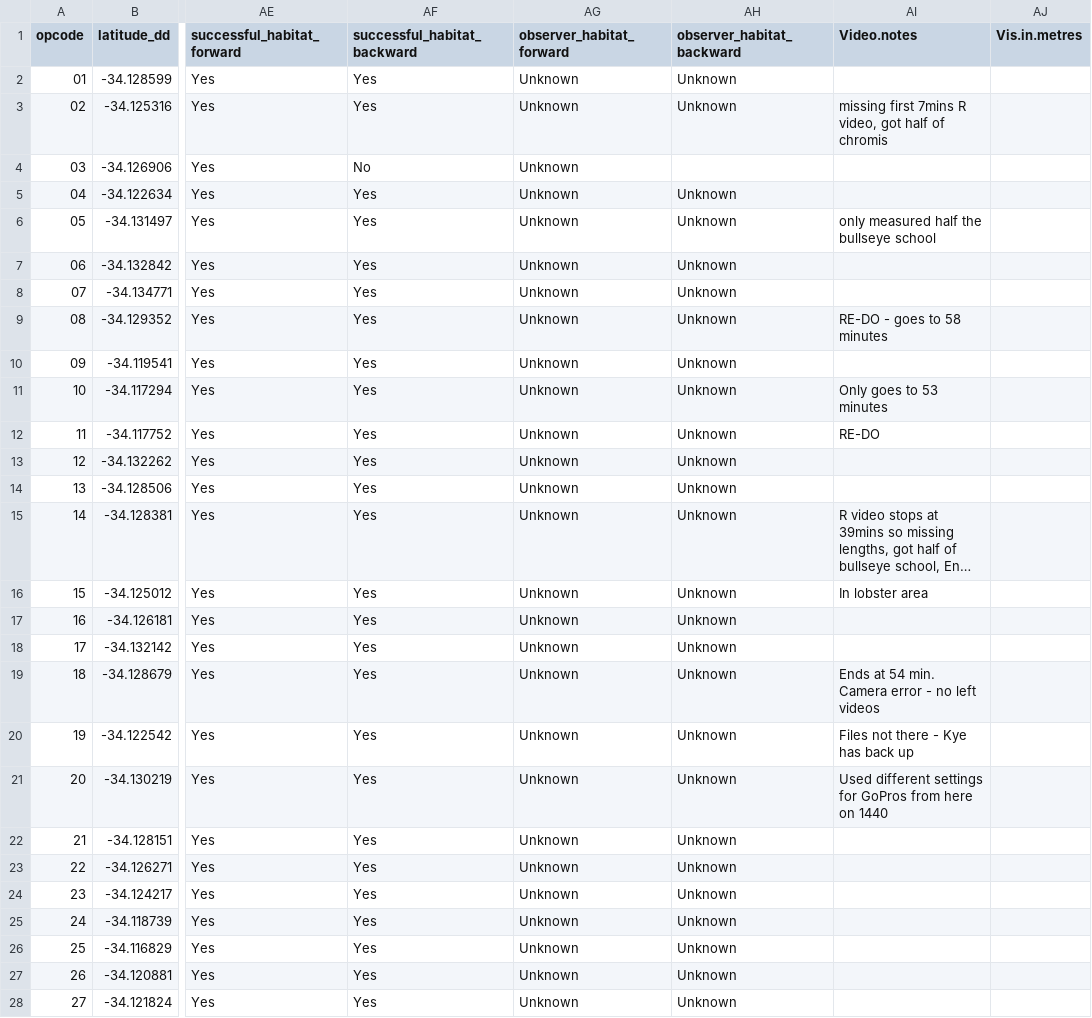
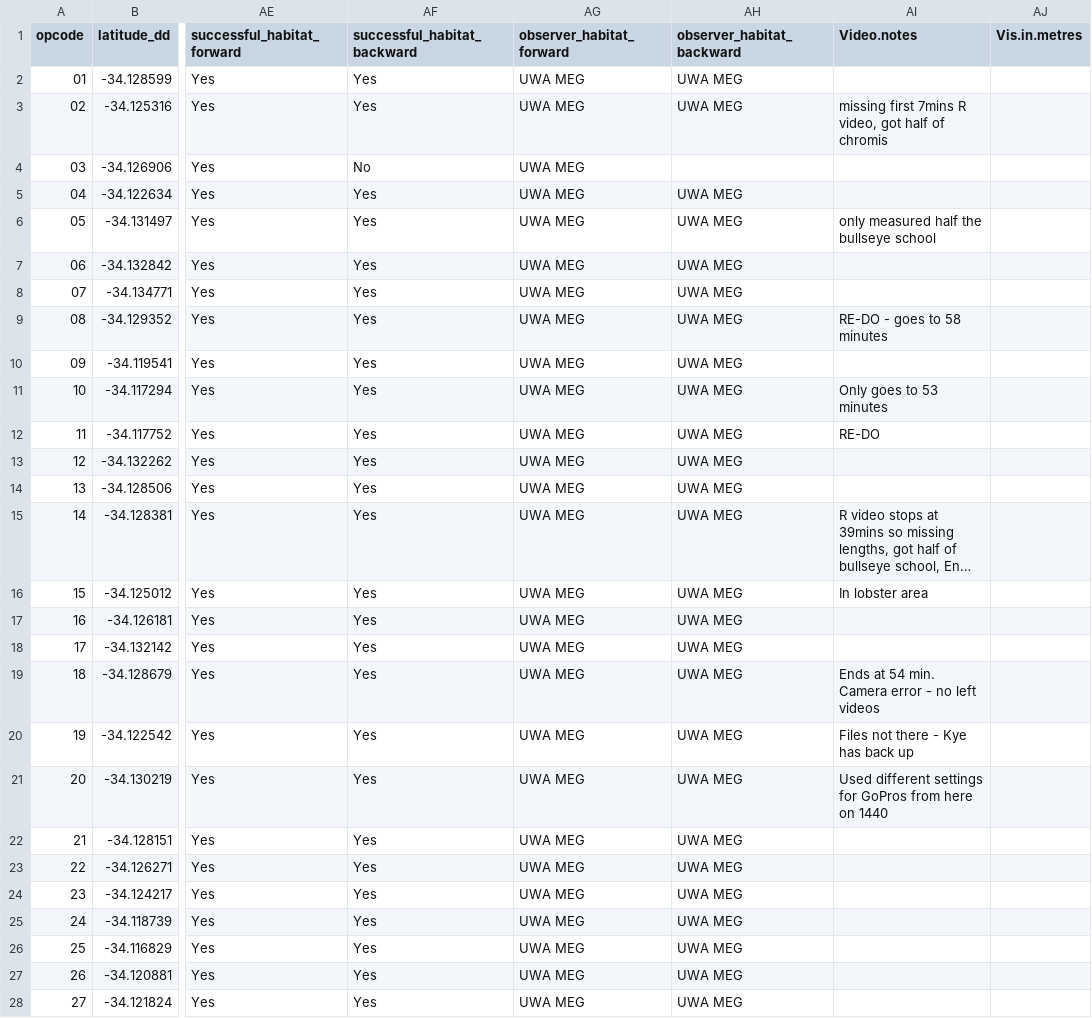
Before and after one commit to UWA-Marine-Ecology-Group-students/GC_Chapter2_Habitat_Spatial_Predictions, a CSV file: data/raw/ga upload/BRUVS/metadata/2020-06_south-west_stereoBRUVs_metadata.csv, drawn as a sheet; only a part is shown, gaps mark what is left out; long unchanged cells end in …; the diff covers the shown part only; the diff names each change by its address in the sheet, - before the commit and + after, or states it on an @@ line.

```diff
--- a/data/raw/ga upload/BRUVS/metadata/2020-06_south-west_stereoBRUVs_metadata.csv
+++ b/data/raw/ga upload/BRUVS/metadata/2020-06_south-west_stereoBRUVs_metadata.csv
-AG2:AG28 (observer_habitat_forward): Unknown
+AG2:AG28 (observer_habitat_forward): UWA MEG
-AH2:AH3 (observer_habitat_backward): Unknown
+AH2:AH3 (observer_habitat_backward): UWA MEG
-AH5:AH28 (observer_habitat_backward): Unknown
+AH5:AH28 (observer_habitat_backward): UWA MEG
```
Also changed, not shown: 30 edited cells elsewhere in this file, data/raw/ga upload/BRUVS/metadata/2020-10_south-west_stereoBRUVs_metadata.csv, data/raw/ga upload/BRUVS/metadata/2021-05_Abrolhos_stereo-BRUVs_metadata.csv, 2 other files.
